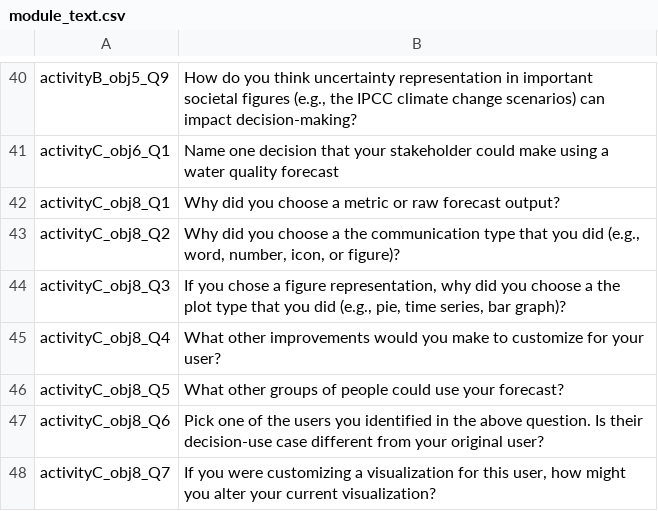
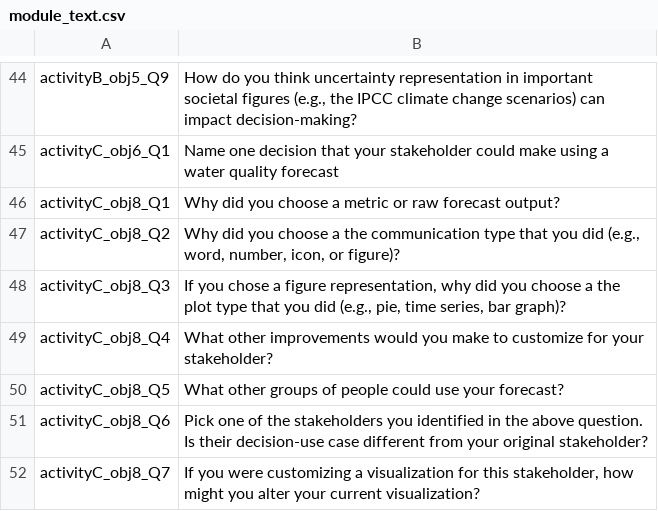
Before and after one commit to MacrosystemsEDDIE/module8, a CSV file: data/module_text.csv, drawn as a sheet; only a part is shown, gaps mark what is left out; the diff covers the shown part only.

```diff
--- a/data/module_text.csv
+++ b/data/module_text.csv
@@ -44,5 +48,5 @@ activityC_obj8_Q2,"Why did you choose a the communication type that you did (e.g
 activityC_obj8_Q3,"If you chose a figure representation, why did you choose a the plot type that you did (e.g., pie, time series, bar graph)?"
-activityC_obj8_Q4,What other improvements would you make to customize for your user?
+activityC_obj8_Q4,What other improvements would you make to customize for your stakeholder?
 activityC_obj8_Q5,What other groups of people could use your forecast?
-activityC_obj8_Q6,Pick one of the users you identified in the above question. Is their decision-use case different from your original user?
-activityC_obj8_Q7,"If you were customizing a visualization for this user, how might you alter your current visualization?"
+activityC_obj8_Q6,Pick one of the stakeholders you identified in the above question. Is their decision-use case different from your original stakeholder?
+activityC_obj8_Q7,"If you were customizing a visualization for this stakeholder, how might you alter your current visualization?"
```
Also changed, not shown: 6 added rows, 2 removed rows and 9 edited cells elsewhere in this file.
